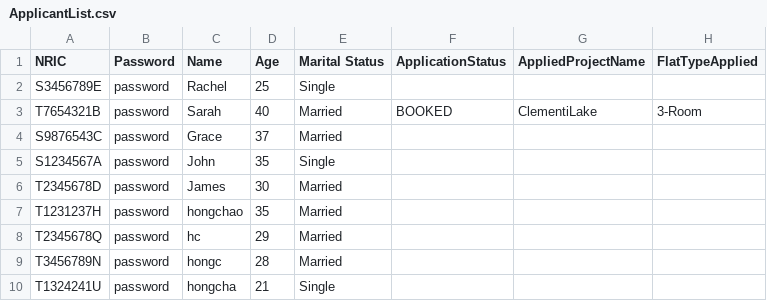
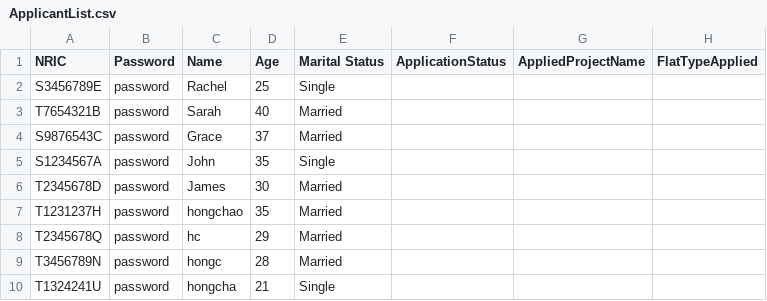
Before and after one commit to AlwinSingh/HDBSystem, a CSV file: data/ApplicantList.csv, drawn as a sheet.

```diff
--- a/data/ApplicantList.csv
+++ b/data/ApplicantList.csv
@@ -2,3 +2,3 @@ NRIC,Password,Name,Age,Marital Status,ApplicationStatus,AppliedProjectName,FlatT
 S3456789E,password,Rachel,25,Single,,,
-T7654321B,password,Sarah,40,Married,BOOKED,ClementiLake,3-Room
+T7654321B,password,Sarah,40,Married,,,
 S9876543C,password,Grace,37,Married,,,
```
Also changed, not shown: 3 other files.
